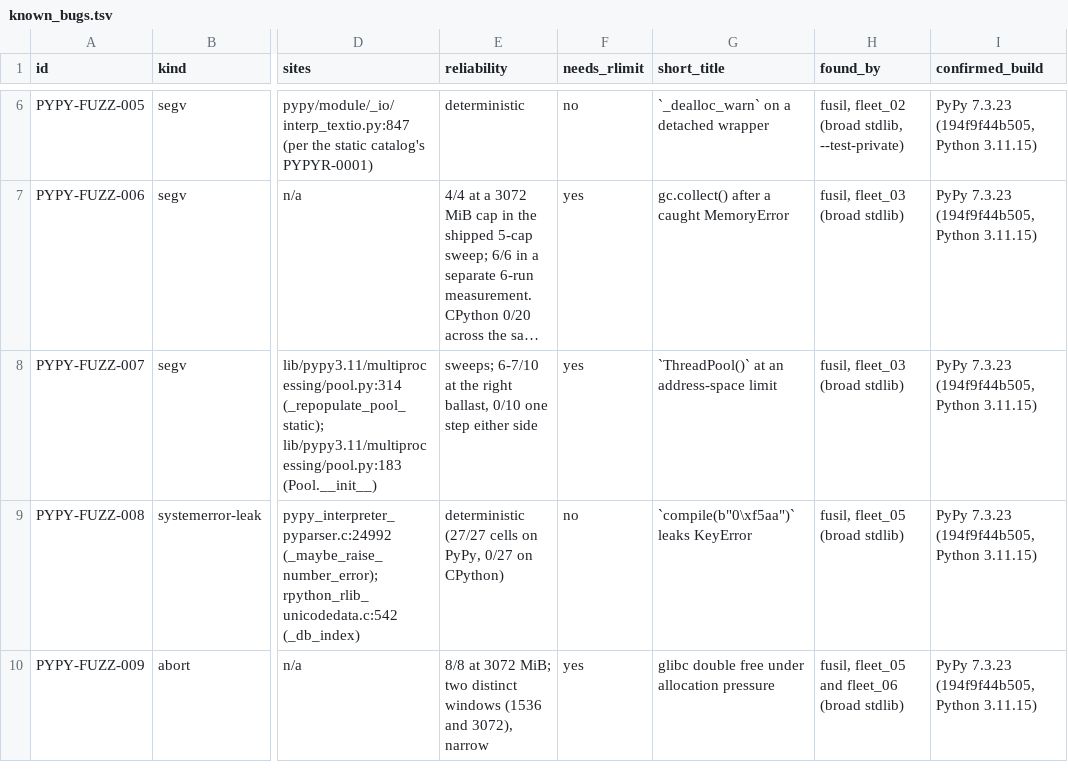
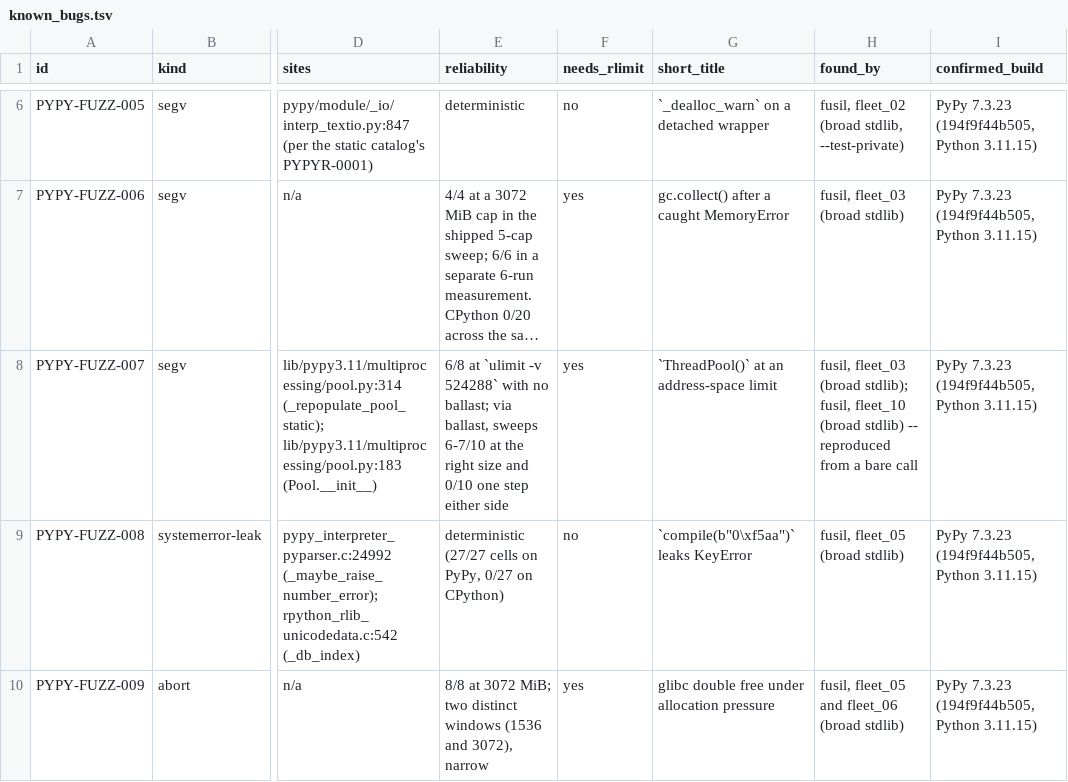
Before and after one commit to devdanzin/pypy-findings, a TSV file: catalog/known_bugs.tsv, drawn as a sheet; only a part is shown, gaps mark what is left out; long unchanged cells end in …; the diff names each change by its address in the sheet, - before the commit and + after, or states it on an @@ line.

```diff
--- a/catalog/known_bugs.tsv
+++ b/catalog/known_bugs.tsv
-E8 (reliability): sweeps; 6-7/10 at the right ballast, 0/10 one…
+E8 (reliability): 6/8 at `ulimit -v 524288` with no ballast; via ballast, sweeps 6-7/10 at the right size and 0/10 one…
-H8 (found_by): …fleet_03 (broad stdlib)
+H8 (found_by): …fleet_03 (broad stdlib); fusil, fleet_10 (broad stdlib) -- reproduced from a bare call
```
Also changed, not shown: 8 other files.
